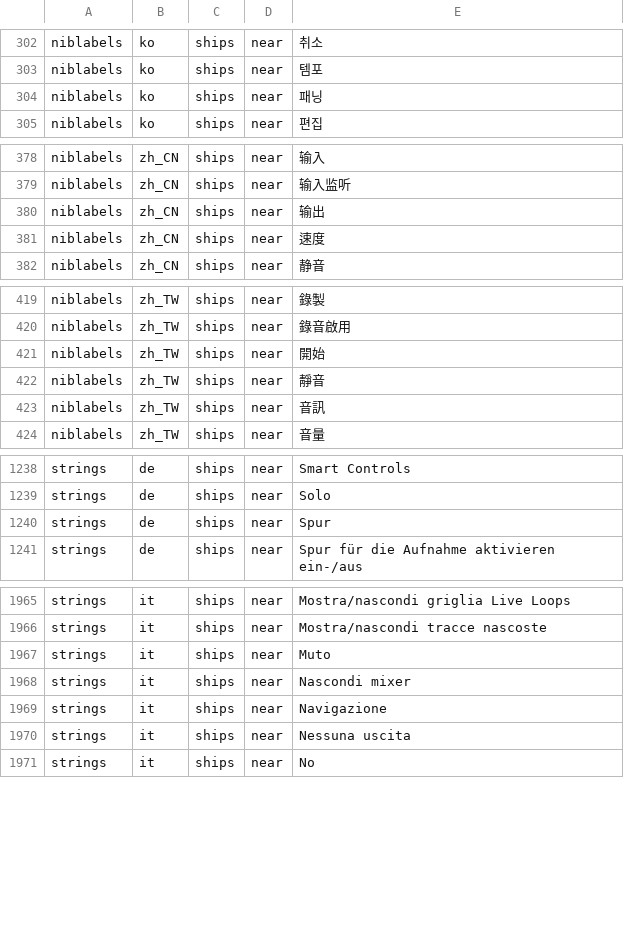
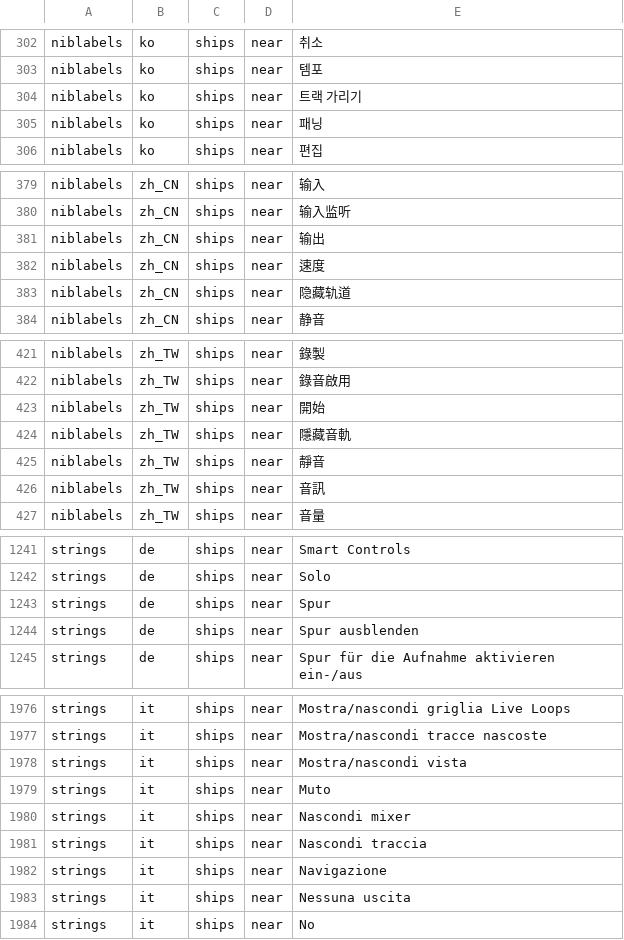
Before and after one commit to MongLong0214/logic-pro-mcp, a TSV file: docs/canon/ledger/presence.tsv, drawn as a sheet; only a part is shown, gaps mark what is left out; the diff covers the shown part only.

```diff
--- a/docs/canon/ledger/presence.tsv
+++ b/docs/canon/ledger/presence.tsv
@@ -303,2 +303,3 @@ niblabels	ko	ships	near	"취소"
 niblabels	ko	ships	near	"템포"
+niblabels	ko	ships	near	"트랙 가리기"
 niblabels	ko	ships	near	"패닝"
@@ -381,2 +382,3 @@ niblabels	zh_CN	ships	near	"输出"
 niblabels	zh_CN	ships	near	"速度"
+niblabels	zh_CN	ships	near	"隐藏轨道"
 niblabels	zh_CN	ships	near	"静音"
@@ -421,2 +423,3 @@ niblabels	zh_TW	ships	near	"錄音啟用"
 niblabels	zh_TW	ships	near	"開始"
+niblabels	zh_TW	ships	near	"隱藏音軌"
 niblabels	zh_TW	ships	near	"靜音"
@@ -1240,2 +1243,3 @@ strings	de	ships	near	"Solo"
 strings	de	ships	near	"Spur"
+strings	de	ships	near	"Spur ausblenden"
 strings	de	ships	near	"Spur für die Aufnahme aktivieren ein-/aus"
@@ -1966,4 +1977,6 @@ strings	it	ships	near	"Mostra/nascondi griglia Live Loops"
 strings	it	ships	near	"Mostra/nascondi tracce nascoste"
+strings	it	ships	near	"Mostra/nascondi vista"
 strings	it	ships	near	"Muto"
 strings	it	ships	near	"Nascondi mixer"
+strings	it	ships	near	"Nascondi traccia"
 strings	it	ships	near	"Navigazione"
```
Also changed, not shown: 17 added rows elsewhere in this file, docs/canon/ledger/casefold.tsv, 3 other files.
